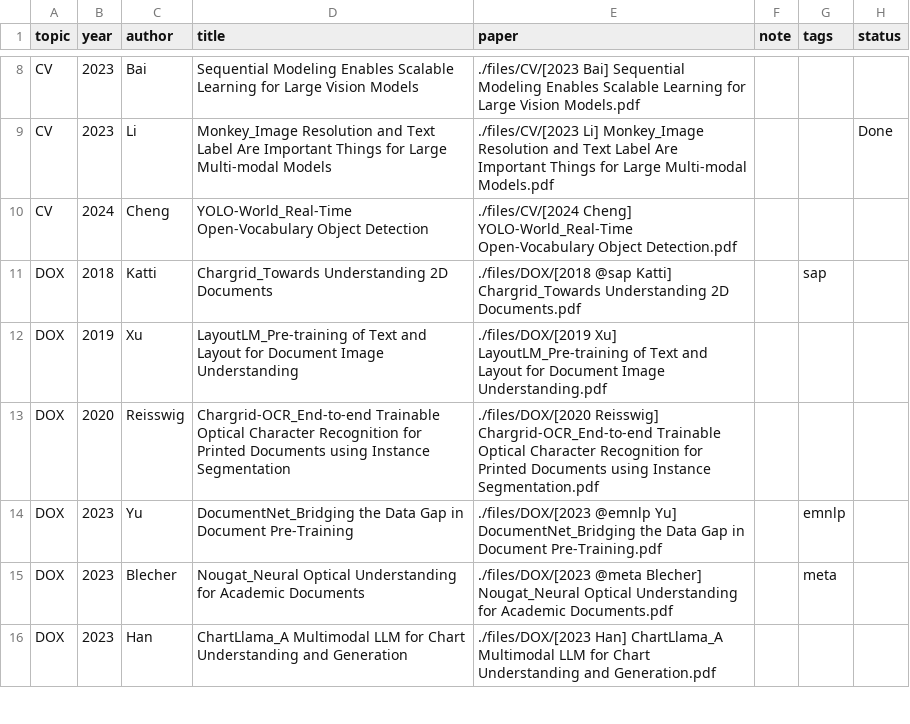
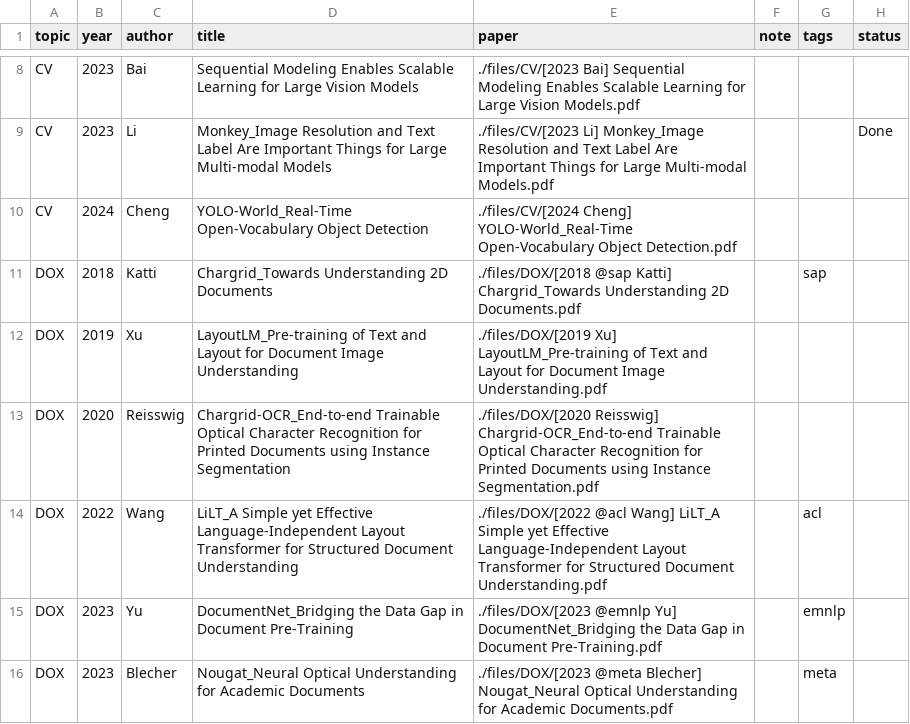
Before and after one commit to Gwanbou/Papers, a CSV file: automation/database.csv, drawn as a sheet; only a part is shown, gaps mark what is left out; the shorter side is filled out with more unchanged rows; the diff covers the shown part only; the diff names each change by its address in the sheet, - before the commit and + after, or states it on an @@ line.

Commit message:
Add papers

```diff
--- a/automation/database.csv
+++ b/automation/database.csv
+row 14: DOX | 2022 | Wang | LiLT_A Simple yet Effective Language-Independent Layout Transformer for Structured Document Understanding | ./files/DOX/[2022 @acl Wang] LiLT_A Simple yet Effective Language-Independent Layout Transformer for Structured Document Understanding.pdf |  | acl
```
Also changed, not shown: 4 added rows elsewhere in this file, 5 other files.
